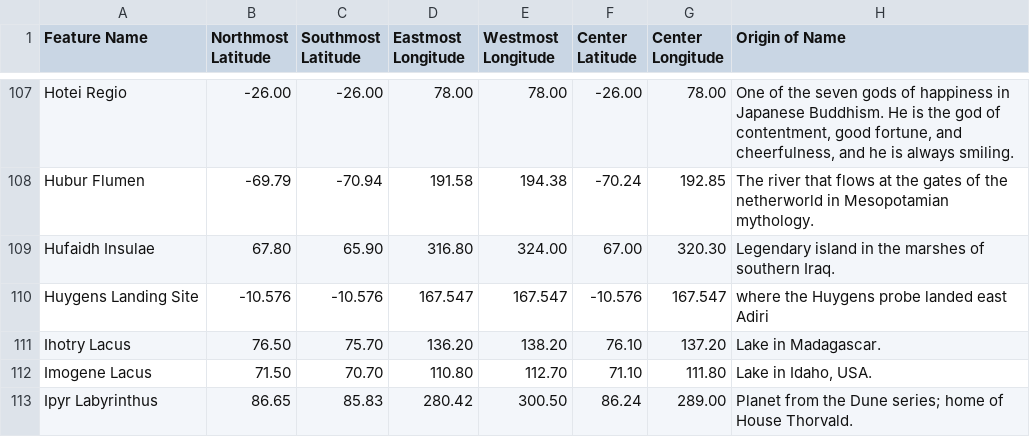
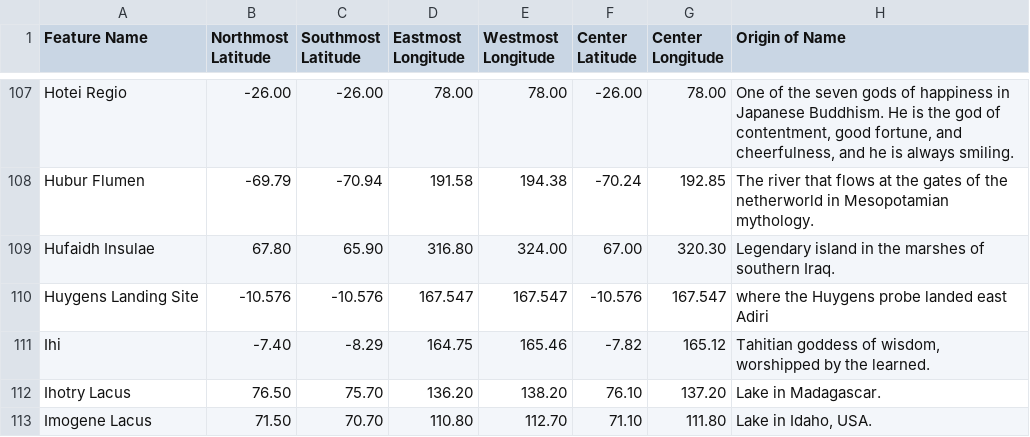
Before and after one commit to unaschneck/pydar, a CSV file: pydar/data/feature_name_details.csv, drawn as a sheet; only a part is shown, gaps mark what is left out; the shorter side is filled out with more unchanged rows.

```diff
--- a/pydar/data/feature_name_details.csv
+++ b/pydar/data/feature_name_details.csv
@@ -110,2 +110,3 @@ Hufaidh Insulae,67.80,65.90,316.80,324.00,67.00,320.30,Legendary island in the m
 Huygens Landing Site,-10.576,-10.576,167.547,167.547,-10.576,167.547,where the Huygens probe landed east Adiri
+Ihi,-7.40,-8.29,164.75,165.46,-7.82,165.12,"Tahitian goddess of wisdom, worshipped by the learned."
 Ihotry Lacus,76.50,75.70,136.20,138.20,76.10,137.20,Lake in Madagascar.
```
Also changed, not shown: 1 other file.
